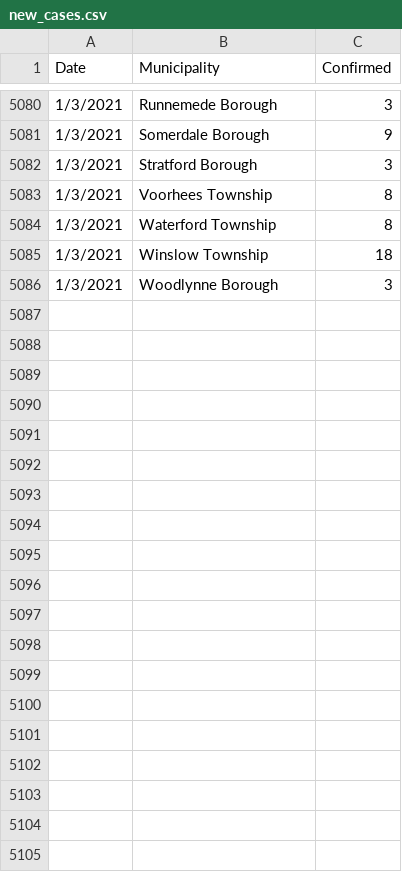
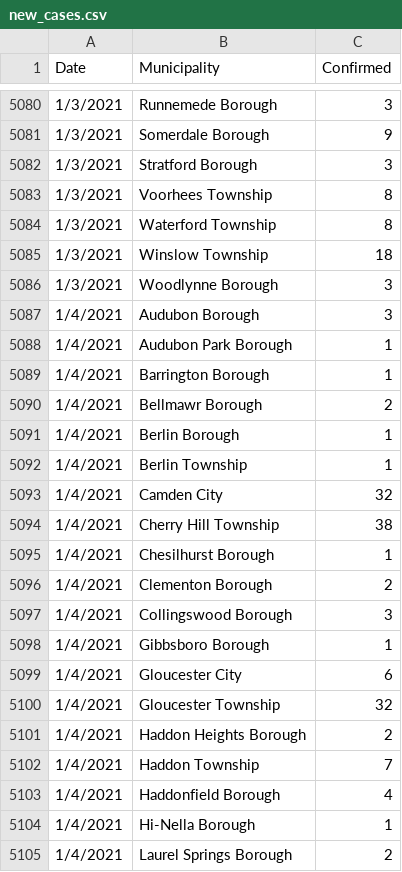
Before and after one commit to eloracm/camden-county-covid, a CSV file: new_cases.csv, drawn as a sheet; only a part is shown, gaps mark what is left out; the diff covers the shown part only; the diff names each change by its address in the sheet, - before the commit and + after, or states it on an @@ line.

```diff
--- a/new_cases.csv
+++ b/new_cases.csv
+row 5087: 1/4/2021 | Audubon Borough | 3
+row 5088: 1/4/2021 | Audubon Park Borough | 1
+row 5089: 1/4/2021 | Barrington Borough | 1
+row 5090: 1/4/2021 | Bellmawr Borough | 2
+row 5091: 1/4/2021 | Berlin Borough | 1
+row 5092: 1/4/2021 | Berlin Township | 1
+row 5093: 1/4/2021 | Camden City | 32
+row 5094: 1/4/2021 | Cherry Hill Township | 38
+row 5095: 1/4/2021 | Chesilhurst Borough | 1
+row 5096: 1/4/2021 | Clementon Borough | 2
+row 5097: 1/4/2021 | Collingswood Borough | 3
+row 5098: 1/4/2021 | Gibbsboro Borough | 1
+row 5099: 1/4/2021 | Gloucester City | 6
+row 5100: 1/4/2021 | Gloucester Township | 32
+row 5101: 1/4/2021 | Haddon Heights Borough | 2
+row 5102: 1/4/2021 | Haddon Township | 7
+row 5103: 1/4/2021 | Haddonfield Borough | 4
+row 5104: 1/4/2021 | Hi-Nella Borough | 1
+row 5105: 1/4/2021 | Laurel Springs Borough | 2
```
Also changed, not shown: 13 added rows elsewhere in this file, total_confirmed.csv.
